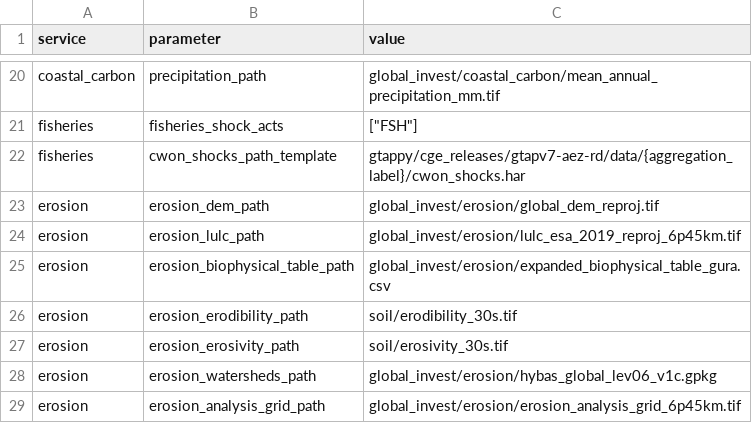
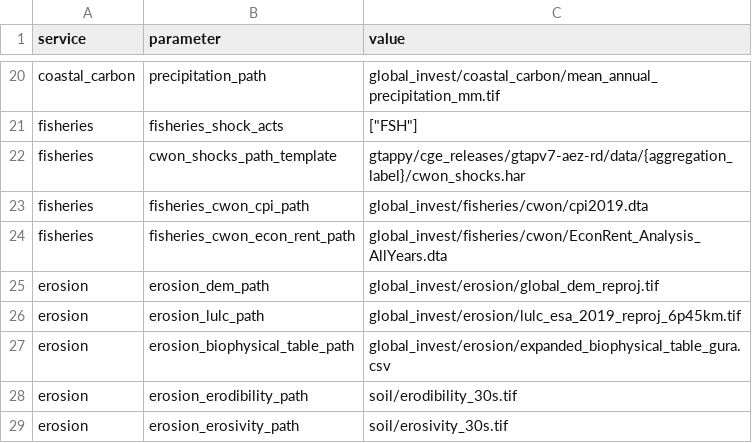
Before and after one commit to NatCapTEEMs/global_invest_dev, a CSV file: global_invest/input_template/es_parameters.csv, drawn as a sheet; only a part is shown, gaps mark what is left out; the shorter side is filled out with more unchanged rows.

Commit message:
Fisheries GEP: port the CWoN-method valuation, completing the last GEP-less service
The source repo's 2026 script (the current method; the 2024 FishStatJ chain is
the alternative source) translated to Python into the existing fisheries module:
CWoN 2024 economic rent deflated to 2019 USD, per-country OLS trend 2009-2018
predicting 2019, floored at zero, joined to r250 by iso3 label with no-data kept
NaN. Marked PROVISIONAL until the account blesses the source. Shock runner
renamed run_fisheries_shock.py (sibling convention); run_fisheries.py is now the
GEP runner like pollination's. Tests pin the trend math, imputation, exclusions
and the no-data-is-not-zero join against hand-derived values; the anchor test
waits on the two public CWoN tables and the source pipeline's output CSV.

```diff
--- a/global_invest/input_template/es_parameters.csv
+++ b/global_invest/input_template/es_parameters.csv
@@ -22,2 +22,4 @@ fisheries,fisheries_shock_acts,"[""FSH""]"
 fisheries,cwon_shocks_path_template,gtappy/cge_releases/gtapv7-aez-rd/data/{aggregation_label}/cwon_shocks.har
+fisheries,fisheries_cwon_cpi_path,global_invest/fisheries/cwon/cpi2019.dta
+fisheries,fisheries_cwon_econ_rent_path,global_invest/fisheries/cwon/EconRent_Analysis_AllYears.dta
 erosion,erosion_dem_path,global_invest/erosion/global_dem_reproj.tif
```
Also changed, not shown: global_invest/input_template/es_config.csv, 8 other files.
